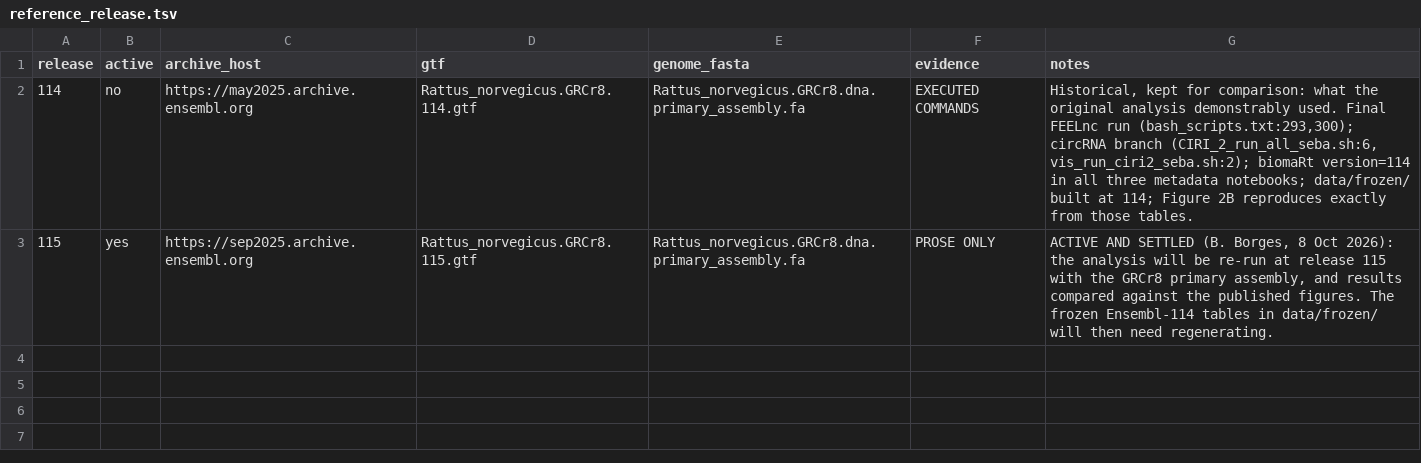
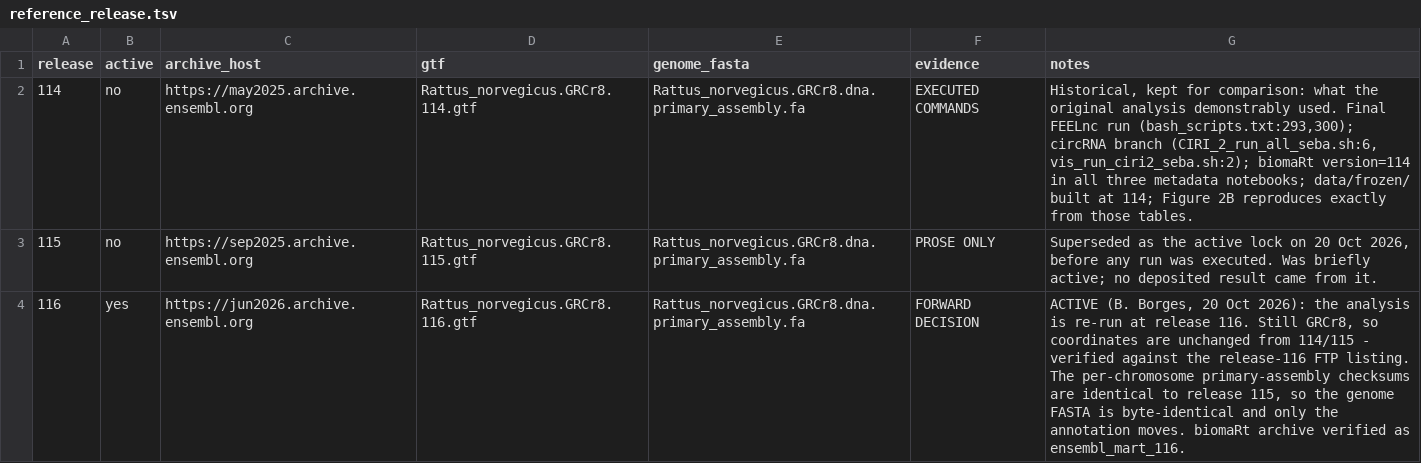
Before and after one commit to borgessbarbara/suz-nrvm-hypertrophy2026-v2, a TSV file: metadata/reference_release.tsv, drawn as a sheet.

```diff
--- a/metadata/reference_release.tsv
+++ b/metadata/reference_release.tsv
@@ -2,2 +2,3 @@ release	active	archive_host	gtf	genome_fasta	evidence	notes
 114	no	https://may2025.archive.ensembl.org	Rattus_norvegicus.GRCr8.114.gtf	Rattus_norvegicus.GRCr8.dna.primary_assembly.fa	EXECUTED COMMANDS	Historical, kept for comparison: what the original analysis demonstrably used. Final FEELnc run (bash_scripts.txt:293,300); circRNA branch (CIRI_2_run_all_seba.sh:6, vis_run_ciri2_seba.sh:2); biomaRt version=114 in all three metadata notebooks; data/frozen/ built at 114; Figure 2B reproduces exactly from those tables.
-115	yes	https://sep2025.archive.ensembl.org	Rattus_norvegicus.GRCr8.115.gtf	Rattus_norvegicus.GRCr8.dna.primary_assembly.fa	PROSE ONLY	ACTIVE AND SETTLED (B. Borges, 8 Oct 2026): the analysis will be re-run at release 115 with the GRCr8 primary assembly, and results compared against the published figures. The frozen Ensembl-114 tables in data/frozen/ will then need regenerating.
+115	no	https://sep2025.archive.ensembl.org	Rattus_norvegicus.GRCr8.115.gtf	Rattus_norvegicus.GRCr8.dna.primary_assembly.fa	PROSE ONLY	Superseded as the active lock on 20 Oct 2026, before any run was executed. Was briefly active; no deposited result came from it.
+116	yes	https://jun2026.archive.ensembl.org	Rattus_norvegicus.GRCr8.116.gtf	Rattus_norvegicus.GRCr8.dna.primary_assembly.fa	FORWARD DECISION	ACTIVE (B. Borges, 20 Oct 2026): the analysis is re-run at release 116. Still GRCr8, so coordinates are unchanged from 114/115 - verified against the release-116 FTP listing. The per-chromosome primary-assembly checksums are identical to release 115, so the genome FASTA is byte-identical and only the annotation moves. biomaRt archive verified as ensembl_mart_116.
```
Also changed, not shown: metadata/frozen_inputs_checksums.tsv, metadata/reference_manifest.tsv, 19 other files.
